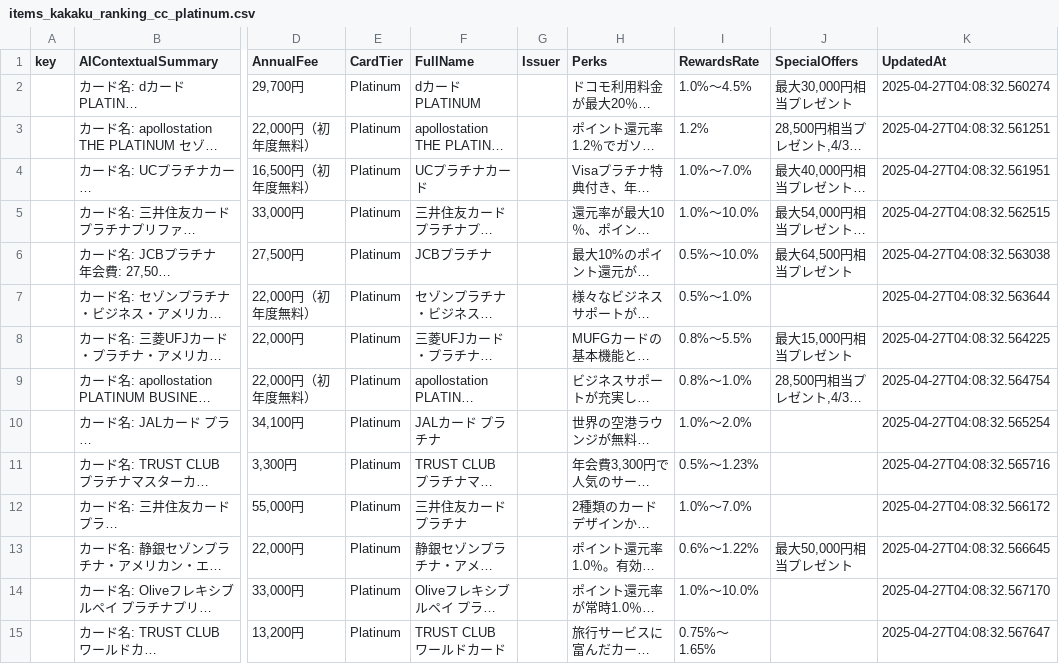
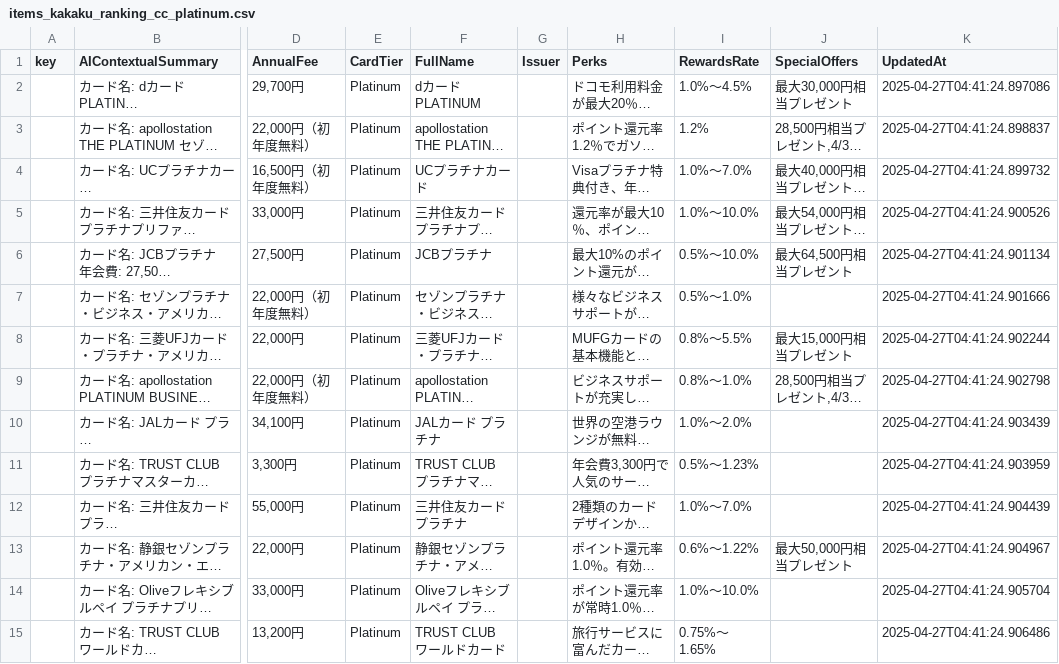
Before and after one commit to mela-developer/mela-developer, a CSV file: data/items_kakaku_ranking_cc_platinum.csv, drawn as a sheet; only a part is shown, gaps mark what is left out; long unchanged cells end in …; the diff covers the shown part only; the diff names each change by its address in the sheet, - before the commit and + after, or states it on an @@ line.

Commit message:
Update items_kakaku_ranking_cc_platinum.csv

```diff
--- a/data/items_kakaku_ranking_cc_platinum.csv
+++ b/data/items_kakaku_ranking_cc_platinum.csv
-K2 (UpdatedAt): 2025-04-27T04:08:32.560274
+K2 (UpdatedAt): 2025-04-27T04:41:24.897086
-K3 (UpdatedAt): 2025-04-27T04:08:32.561251
+K3 (UpdatedAt): 2025-04-27T04:41:24.898837
-K4 (UpdatedAt): 2025-04-27T04:08:32.561951
+K4 (UpdatedAt): 2025-04-27T04:41:24.899732
-K5 (UpdatedAt): 2025-04-27T04:08:32.562515
+K5 (UpdatedAt): 2025-04-27T04:41:24.900526
-K6 (UpdatedAt): 2025-04-27T04:08:32.563038
+K6 (UpdatedAt): 2025-04-27T04:41:24.901134
-K7 (UpdatedAt): 2025-04-27T04:08:32.563644
+K7 (UpdatedAt): 2025-04-27T04:41:24.901666
-K8 (UpdatedAt): 2025-04-27T04:08:32.564225
+K8 (UpdatedAt): 2025-04-27T04:41:24.902244
-K9 (UpdatedAt): 2025-04-27T04:08:32.564754
+K9 (UpdatedAt): 2025-04-27T04:41:24.902798
-K10 (UpdatedAt): 2025-04-27T04:08:32.565254
+K10 (UpdatedAt): 2025-04-27T04:41:24.903439
-K11 (UpdatedAt): 2025-04-27T04:08:32.565716
+K11 (UpdatedAt): 2025-04-27T04:41:24.903959
-K12 (UpdatedAt): 2025-04-27T04:08:32.566172
+K12 (UpdatedAt): 2025-04-27T04:41:24.904439
-K13 (UpdatedAt): 2025-04-27T04:08:32.566645
+K13 (UpdatedAt): 2025-04-27T04:41:24.904967
-K14 (UpdatedAt): 2025-04-27T04:08:32.567170
+K14 (UpdatedAt): 2025-04-27T04:41:24.905704
-K15 (UpdatedAt): 2025-04-27T04:08:32.567647
+K15 (UpdatedAt): 2025-04-27T04:41:24.906486
```
Also changed, not shown: 93 edited cells elsewhere in this file.
